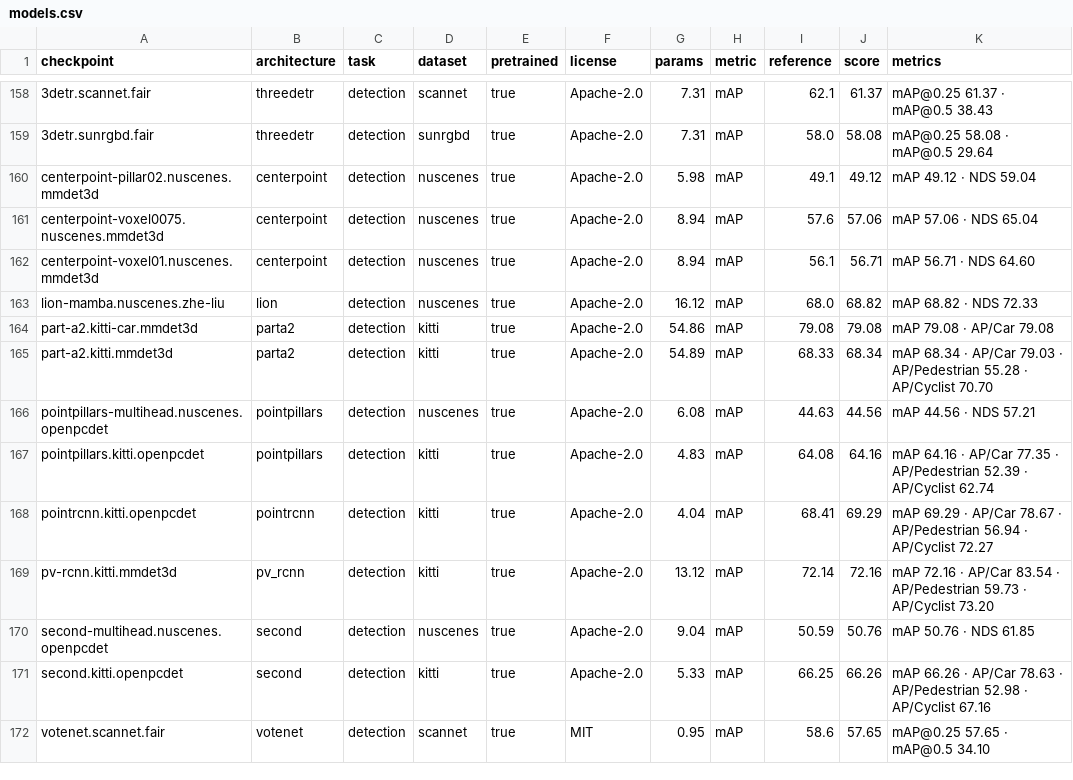
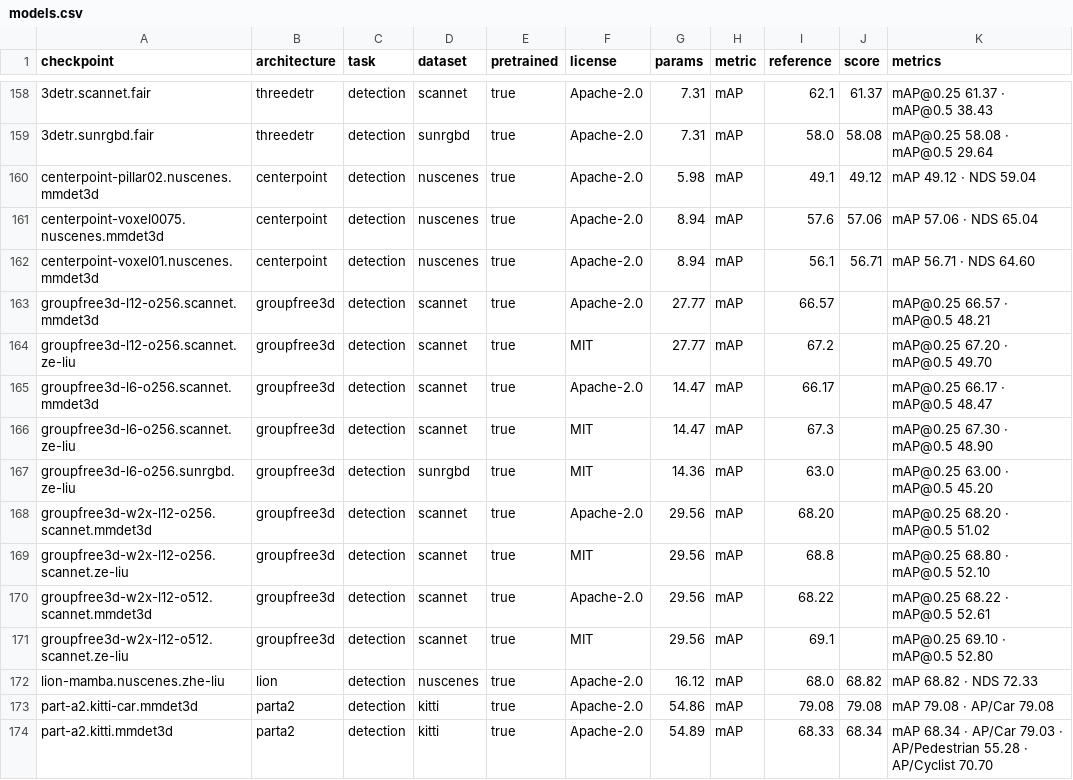
Before and after one commit to arthurdjn/pytorch-pointcloud, a CSV file: docs/data/models.csv, drawn as a sheet; only a part is shown, gaps mark what is left out; the shorter side is filled out with more unchanged rows; the diff names each change by its address in the sheet, - before the commit and + after, or states it on an @@ line.

Commit message:
feat: add group-free 3d detector, loss and examples

```diff
--- a/docs/data/models.csv
+++ b/docs/data/models.csv
+row 163: groupfree3d-l12-o256.scannet.mmdet3d | groupfree3d | detection | scannet | true | Apache-2.0 | 27.77 | mAP | 66.57 |  | mAP@0.25 66.57 · mAP@0.5 48.21
+row 164: groupfree3d-l12-o256.scannet.ze-liu | groupfree3d | detection | scannet | true | MIT | 27.77 | mAP | 67.2 |  | mAP@0.25 67.20 · mAP@0.5 49.70
+row 165: groupfree3d-l6-o256.scannet.mmdet3d | groupfree3d | detection | scannet | true | Apache-2.0 | 14.47 | mAP | 66.17 |  | mAP@0.25 66.17 · mAP@0.5 48.47
+row 166: groupfree3d-l6-o256.scannet.ze-liu | groupfree3d | detection | scannet | true | MIT | 14.47 | mAP | 67.3 |  | mAP@0.25 67.30 · mAP@0.5 48.90
+row 167: groupfree3d-l6-o256.sunrgbd.ze-liu | groupfree3d | detection | sunrgbd | true | MIT | 14.36 | mAP | 63.0 |  | mAP@0.25 63.00 · mAP@0.5 45.20
+row 168: groupfree3d-w2x-l12-o256.scannet.mmdet3d | groupfree3d | detection | scannet | true | Apache-2.0 | 29.56 | mAP | 68.20 |  | mAP@0.25 68.20 · mAP@0.5 51.02
+row 169: groupfree3d-w2x-l12-o256.scannet.ze-liu | groupfree3d | detection | scannet | true | MIT | 29.56 | mAP | 68.8 |  | mAP@0.25 68.80 · mAP@0.5 52.10
+row 170: groupfree3d-w2x-l12-o512.scannet.mmdet3d | groupfree3d | detection | scannet | true | Apache-2.0 | 29.56 | mAP | 68.22 |  | mAP@0.25 68.22 · mAP@0.5 52.61
+row 171: groupfree3d-w2x-l12-o512.scannet.ze-liu | groupfree3d | detection | scannet | true | MIT | 29.56 | mAP | 69.1 |  | mAP@0.25 69.10 · mAP@0.5 52.80
```
Also changed, not shown: 33 other files.
